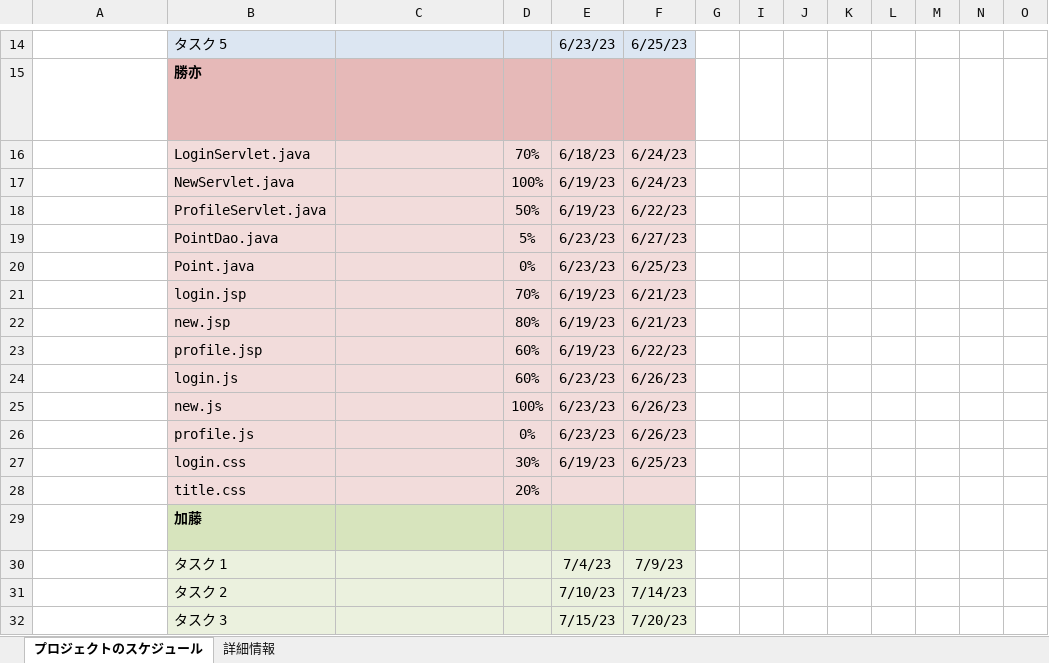
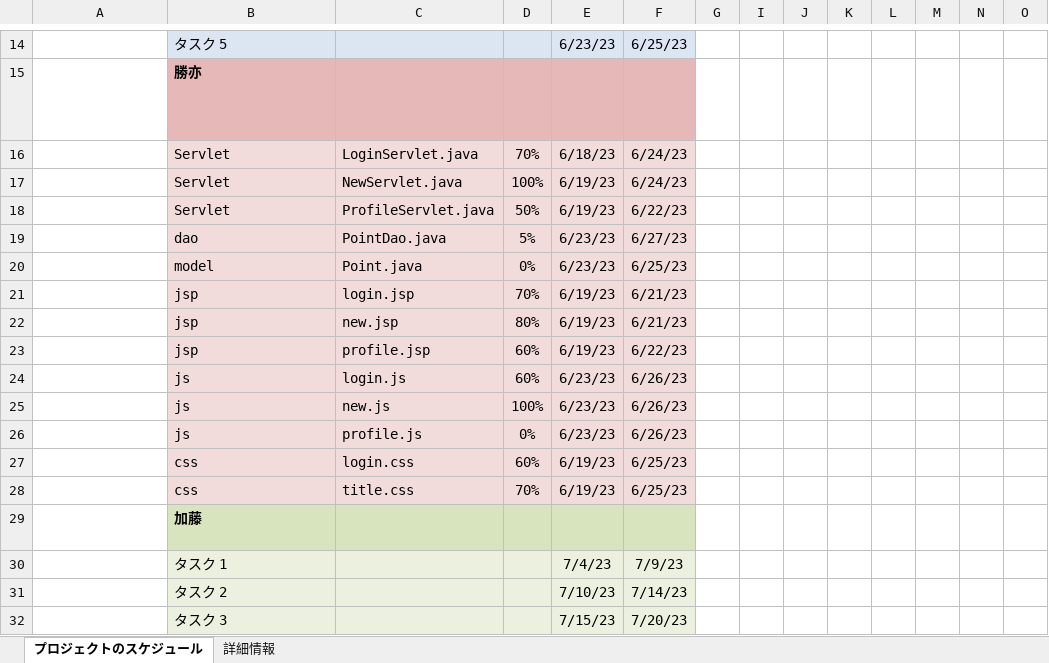
Before and after one commit to dojo2023/E-4, an Excel workbook: 共有用フォルダー/ガントチャート/勝亦ガントチャート.xlsx, sheet プロジェクトのスケジュール, drawn as a sheet; only a part is shown, gaps mark what is left out; long unchanged cells end in …; values as stored, in another font and other column widths than the file's, no borders; conditional formats not drawn; removed rows and columns are numbered as before the commit, all else as after; rows hold the shown columns only; the diff names each change by its address in the sheet, - before the commit and + after, or states it on an @@ line.

```diff
--- a/共有用フォルダー/ガントチャート/勝亦ガントチャート.xlsx (sheet プロジェクトのスケジュール)
+++ b/共有用フォルダー/ガントチャート/勝亦ガントチャート.xlsx (sheet プロジェクトのスケジュール)
-B16: LoginServlet.java
+B16: Servlet
-C16: (empty)
+C16: LoginServlet.java
-B17: NewServlet.java
+B17: Servlet
-C17: (empty)
+C17: NewServlet.java
-B18: ProfileServlet.java
+B18: Servlet
-C18: (empty)
+C18: ProfileServlet.java
-B19: PointDao.java
+B19: dao
-C19: (empty)
+C19: PointDao.java
-B20: Point.java
+B20: model
-C20: (empty)
+C20: Point.java
-B21: login.jsp
+B21: jsp
-C21: (empty)
+C21: login.jsp
-B22: new.jsp
+B22: jsp
-C22: (empty)
+C22: new.jsp
-B23: profile.jsp
+B23: jsp
-C23: (empty)
+C23: profile.jsp
-B24: login.js
+B24: js
-C24: (empty)
+C24: login.js
-B25: new.js
+B25: js
-C25: (empty)
+C25: new.js
-B26: profile.js
+B26: js
-C26: (empty)
+C26: profile.js
-row 27:  | login.css |  | 30% | 6/19/23 | 6/25/23
-row 28:  | title.css |  | 20%
+row 27:  | css | login.css | 60% | 6/19/23 | 6/25/23
+row 28:  | css | title.css | 70% | 6/19/23 | 6/25/23
```
Also changed, not shown: 2 other files.
